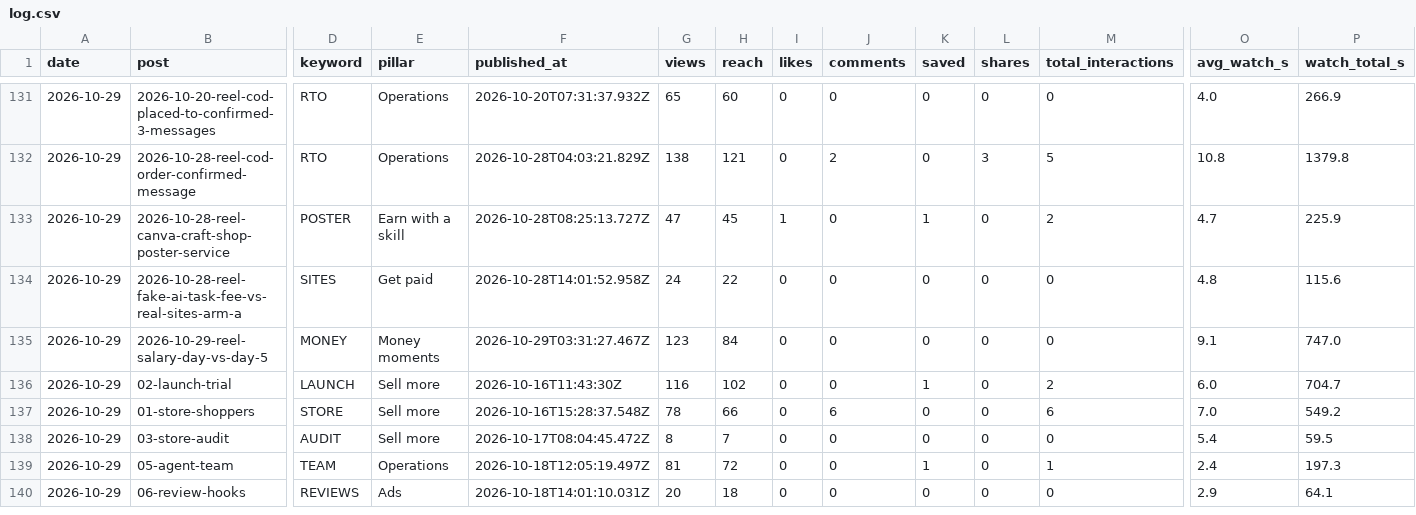
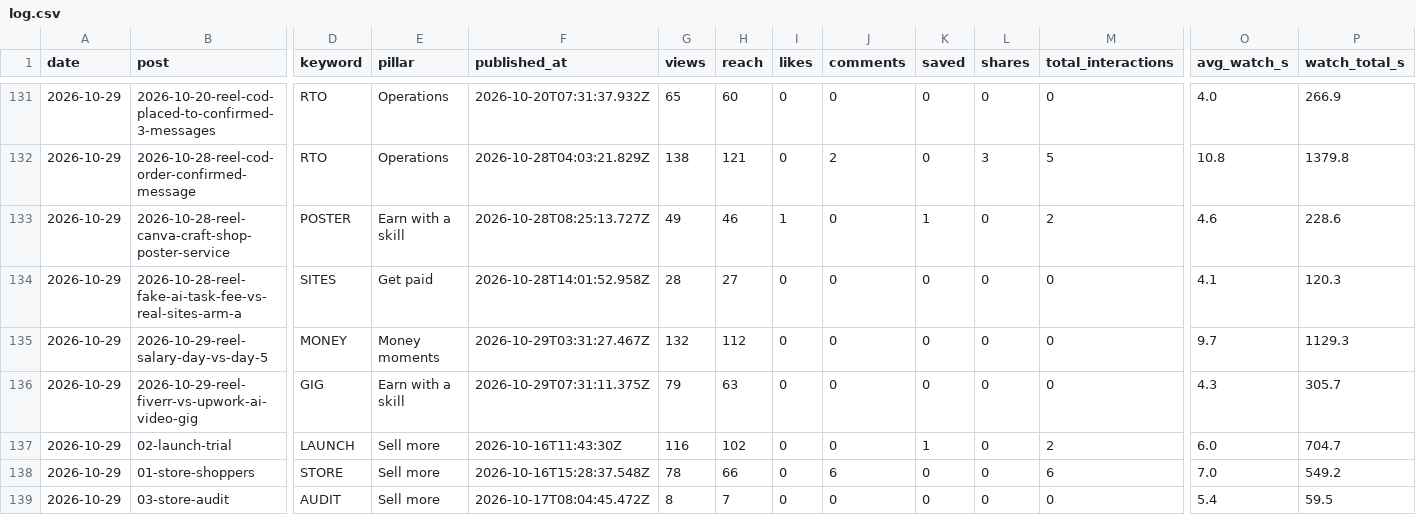
Before and after one commit to dhakadpd10/theecomprashant, a CSV file: content/analytics/log.csv, drawn as a sheet; only a part is shown, gaps mark what is left out; the shorter side is filled out with more unchanged rows; rows hold the shown columns only; the diff names each change by its address in the sheet, - before the commit and + after, or states it on an @@ line.

```diff
--- a/content/analytics/log.csv
+++ b/content/analytics/log.csv
-G133 (views): 47
+G133 (views): 49
-H133 (reach): 45
+H133 (reach): 46
-O133 (avg_watch_s): 4.7
+O133 (avg_watch_s): 4.6
-P133 (watch_total_s): 225.9
+P133 (watch_total_s): 228.6
-G134 (views): 24
+G134 (views): 28
-H134 (reach): 22
+H134 (reach): 27
-O134 (avg_watch_s): 4.8
+O134 (avg_watch_s): 4.1
-P134 (watch_total_s): 115.6
+P134 (watch_total_s): 120.3
-G135 (views): 123
+G135 (views): 132
-H135 (reach): 84
+H135 (reach): 112
-O135 (avg_watch_s): 9.1
+O135 (avg_watch_s): 9.7
-P135 (watch_total_s): 747.0
+P135 (watch_total_s): 1129.3
+row 136: 2026-10-29 | 2026-10-29-reel-fiverr-vs-upwork-ai-video-gig | GIG | Earn with a skill | 2026-10-29T07:31:11.375Z | 79 | 63 | 0 | 0 | 0 | 0 | 0 | 4.3 | 305.7
```
